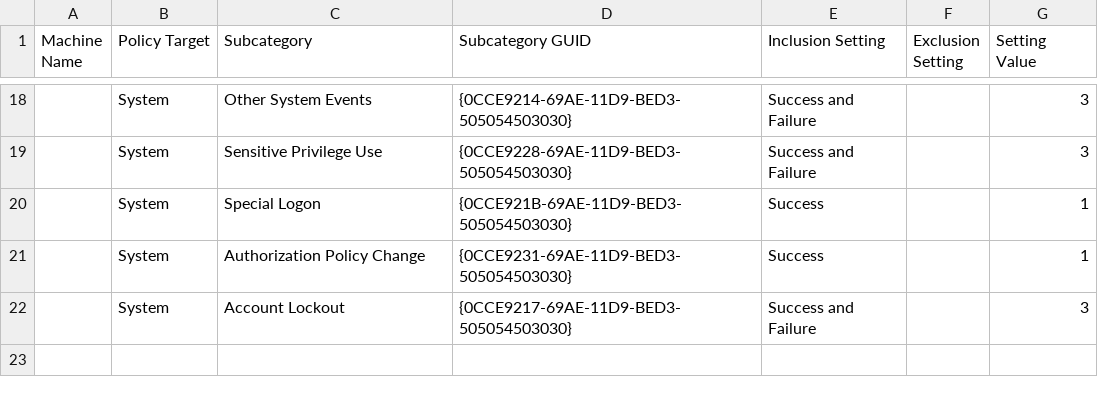
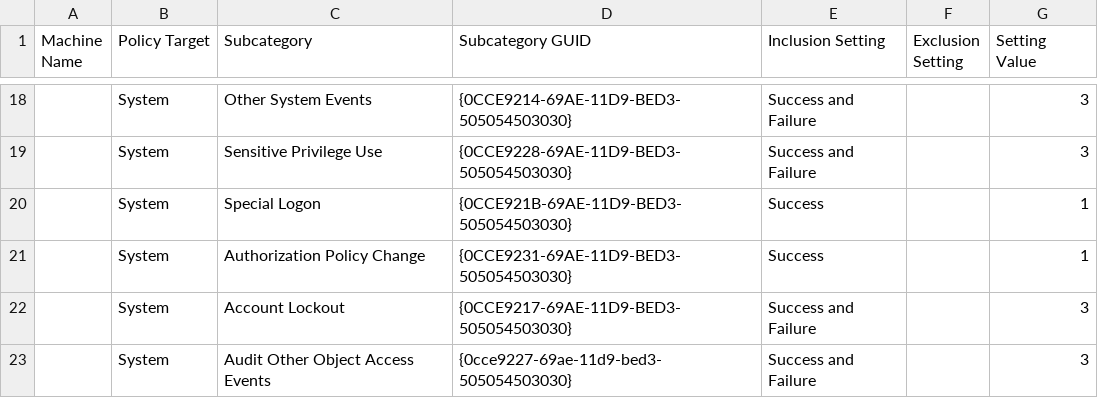
Before and after one commit to plus3it/ash-windows-formula, a CSV file: ash-windows/stig/Windows_2016Server_MS/stig_audit.csv, drawn as a sheet; only a part is shown, gaps mark what is left out.

Commit message:
Updates stig baselines from 201907 scap content

```diff
--- a/ash-windows/stig/Windows_2016Server_MS/stig_audit.csv
+++ b/ash-windows/stig/Windows_2016Server_MS/stig_audit.csv
@@ -22 +22,2 @@ Machine Name,Policy Target,Subcategory,Subcategory GUID,Inclusion Setting,Exclus
 ,System,Account Lockout,{0CCE9217-69AE-11D9-BED3-505054503030},Success and Failure,,3
+,System,Audit Other Object Access Events,{0cce9227-69ae-11d9-bed3-505054503030},Success and Failure,,3
```
Also changed, not shown: 5 other files.
